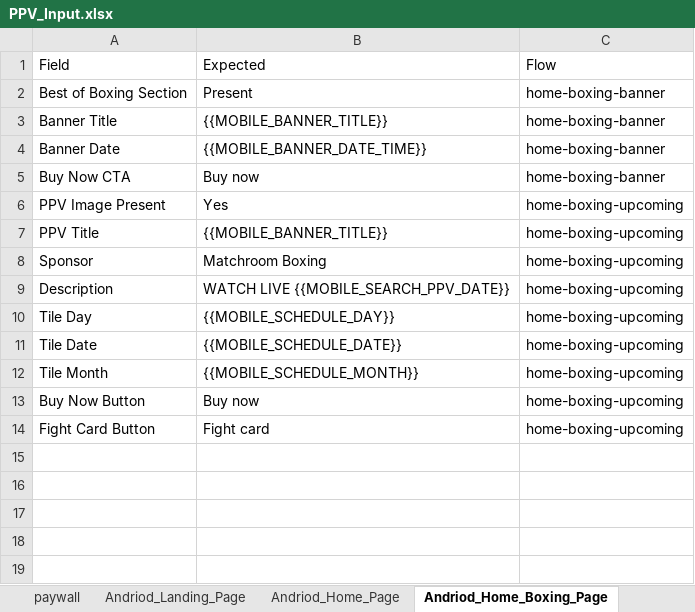
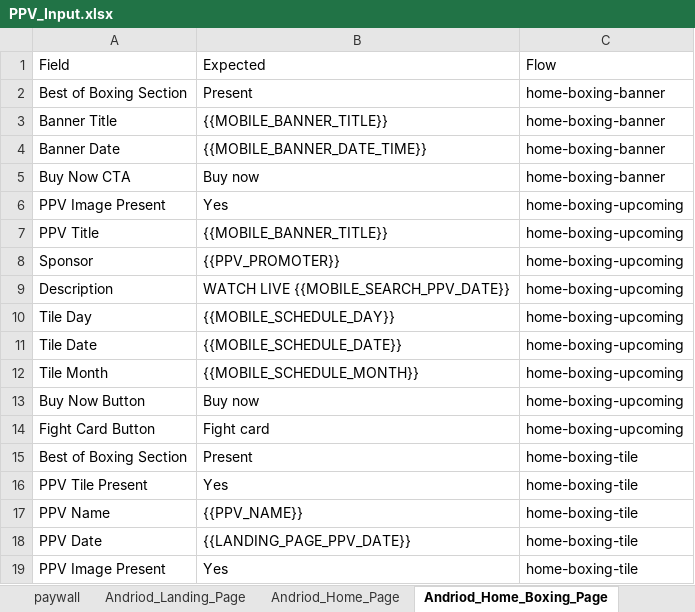
Before and after one commit to gopi-sanagapalli/PPV-End-to-End-Automation, an Excel workbook: data/PPV_Input.xlsx, sheet Andriod_Home_Boxing_Page, drawn as a sheet; values as stored, in another font and other column widths than the file's, no borders; the diff names each change by its address in the sheet, - before the commit and + after, or states it on an @@ line.

Commit message:
feat(ios): home-boxing tile and upcoming working
- appium/pages/ios/IOSBoxingPage.ts: home-boxing page navigation and
  upcoming PPV tile detection for home-boxing-upcoming source flow
- appium/pages/ios/IOSHomePage.ts: home page PPV tile selectors refined
- appium/pages/ios/IOSBasePage.ts: stability and scroll improvements
- appium/pages/ios/IOSValidationPage.ts: Home of Boxing and PPV Tile
  section validation — 1/1 and 9/9 (100%) passing
- appium/tests/ios/existingusermobile.ppv.spec.ts: existing user flow
  updated for home-boxing-upcoming source; Home of Boxing + PPV Tile
  sections now fully validated
- appium/tests/ios/ppv.handoff.spec.ts: handoff spec updates
- data/PPV_Input.xlsx: updated test input data
- .github/copilot-instructions.md: updated Copilot instructions

```diff
--- a/data/PPV_Input.xlsx (sheet Andriod_Home_Boxing_Page)
+++ b/data/PPV_Input.xlsx (sheet Andriod_Home_Boxing_Page)
-B8: Matchroom Boxing
+B8: {{PPV_PROMOTER}}
+row 15: Best of Boxing Section | Present | home-boxing-tile
+row 16: PPV Tile Present | Yes | home-boxing-tile
+row 17: PPV Name | {{PPV_NAME}} | home-boxing-tile
+row 18: PPV Date | {{LANDING_PAGE_PPV_DATE}} | home-boxing-tile
+row 19: PPV Image Present | Yes | home-boxing-tile
```
Also changed, not shown: 7 other files.
